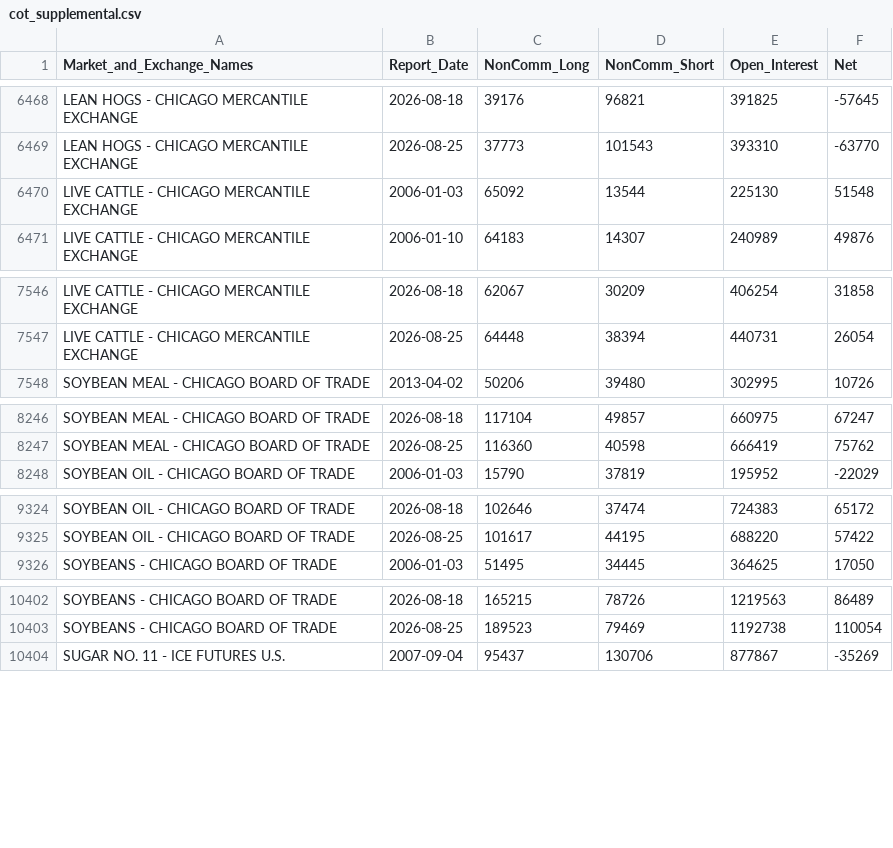
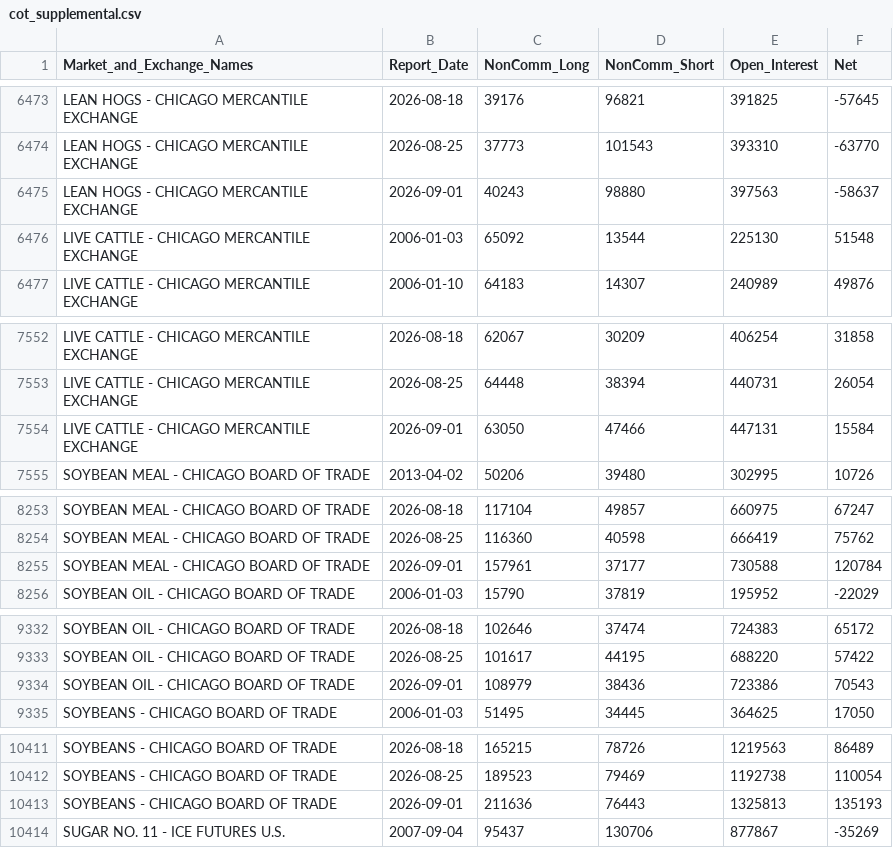
Before and after one commit to lukasvylo/cot-dashboard, a CSV file: data/cot_supplemental.csv, drawn as a sheet; only a part is shown, gaps mark what is left out; the diff covers the shown part only; the diff names each change by its address in the sheet, - before the commit and + after, or states it on an @@ line.

```diff
--- a/data/cot_supplemental.csv
+++ b/data/cot_supplemental.csv
+row 6475: LEAN HOGS - CHICAGO MERCANTILE EXCHANGE | 2026-09-01 | 40243 | 98880 | 397563 | -58637
+row 7554: LIVE CATTLE - CHICAGO MERCANTILE EXCHANGE | 2026-09-01 | 63050 | 47466 | 447131 | 15584
+row 8255: SOYBEAN MEAL - CHICAGO BOARD OF TRADE | 2026-09-01 | 157961 | 37177 | 730588 | 120784
+row 9334: SOYBEAN OIL - CHICAGO BOARD OF TRADE | 2026-09-01 | 108979 | 38436 | 723386 | 70543
+row 10413: SOYBEANS - CHICAGO BOARD OF TRADE | 2026-09-01 | 211636 | 76443 | 1325813 | 135193
```
Also changed, not shown: 8 added rows elsewhere in this file.
